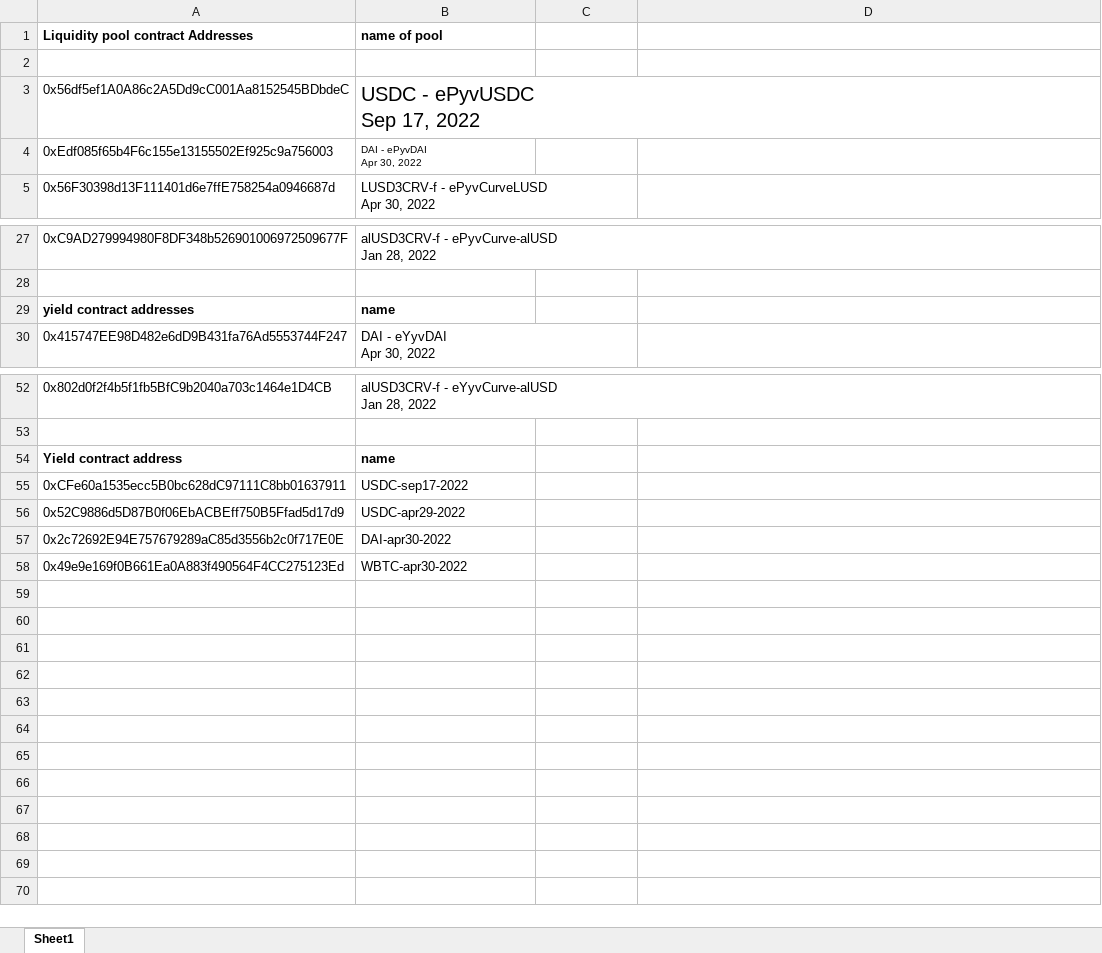
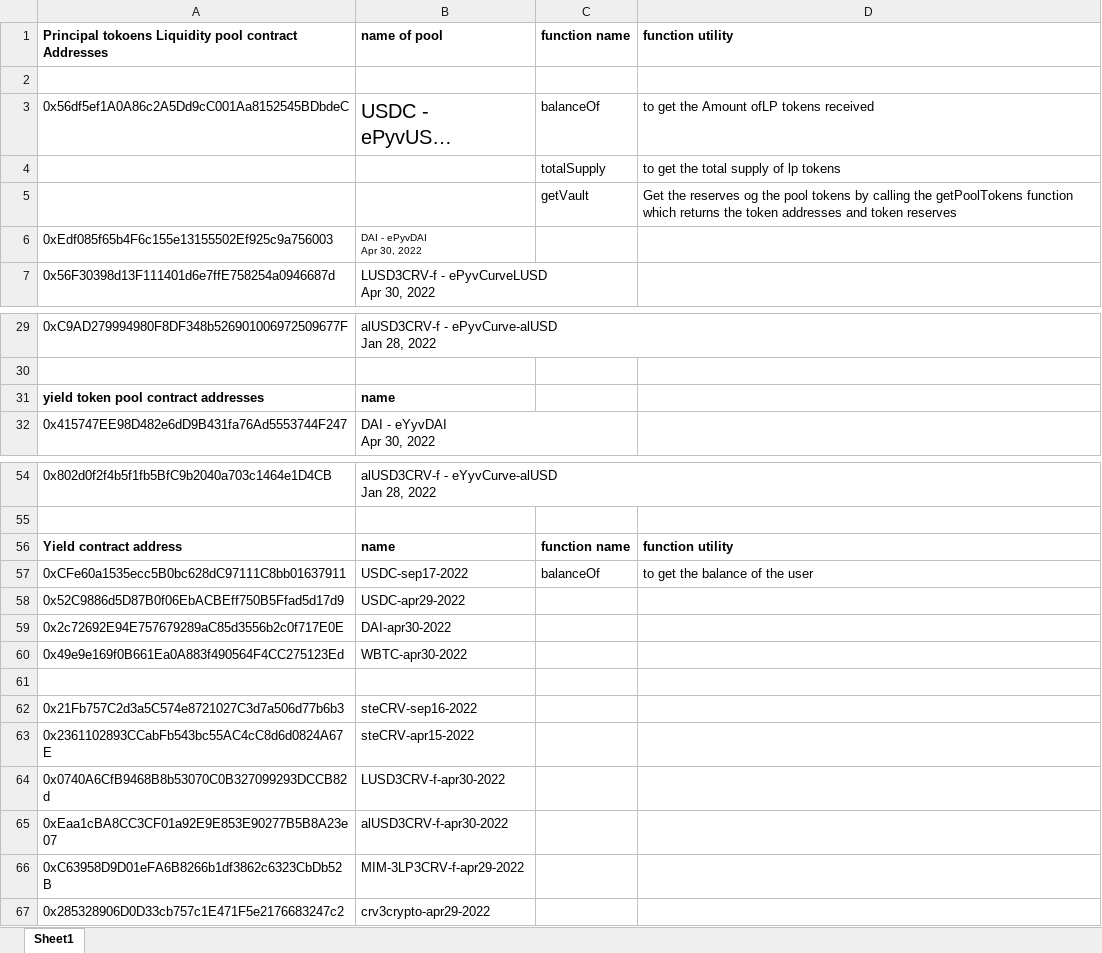
Before and after one commit to mohdnuman/element, an Excel workbook: element.xlsx, sheet Sheet1, drawn as a sheet; only a part is shown, gaps mark what is left out; long unchanged cells end in …; values as stored, in another font and other column widths than the file's, no borders; removed rows and columns are numbered as before the commit, all else as after; the diff names each change by its address in the sheet, - before the commit and + after, or states it on an @@ line.

```diff
--- a/element.xlsx (sheet Sheet1)
+++ b/element.xlsx (sheet Sheet1)
-row 1: Liquidity pool contract Addresses | name of pool
+row 1: Principal tokoens Liquidity pool contract Addresses | name of pool | function name | function utility
-C3: (empty)
+C3: balanceOf
-D3: (empty)
+D3: to get the Amount ofLP tokens received
+row 4:  |  | totalSupply | to get the total supply of lp tokens
+row 5:  |  | getVault | Get the reserves og the pool tokens by calling the getPoolTokens function which returns the token addresses and token reserves
-A31: yield contract addresses
+A31: yield token pool contract addresses
-C56: (empty)
+C56: function name
-D56: (empty)
+D56: function utility
-C57: (empty)
+C57: balanceOf
-D57: (empty)
+D57: to get the balance of the user
+row 61: (empty)
+row 62: 0x21Fb757C2d3a5C574e8721027C3d7a506d77b6b3 | steCRV-sep16-2022
+row 63: 0x2361102893CCabFb543bc55AC4cC8d6d0824A67E | steCRV-apr15-2022
+row 64: 0x0740A6CfB9468B8b53070C0B327099293DCCB82d | LUSD3CRV-f-apr30-2022
+row 65: 0xEaa1cBA8CC3CF01a92E9E853E90277B5B8A23e07 | alUSD3CRV-f-apr30-2022
+row 66: 0xC63958D9D01eFA6B8266b1df3862c6323CbDb52B | MIM-3LP3CRV-f-apr29-2022
+row 67: 0x285328906D0D33cb757c1E471F5e2176683247c2 | crv3crypto-apr29-2022
```
Also changed, not shown: 1 other file.
